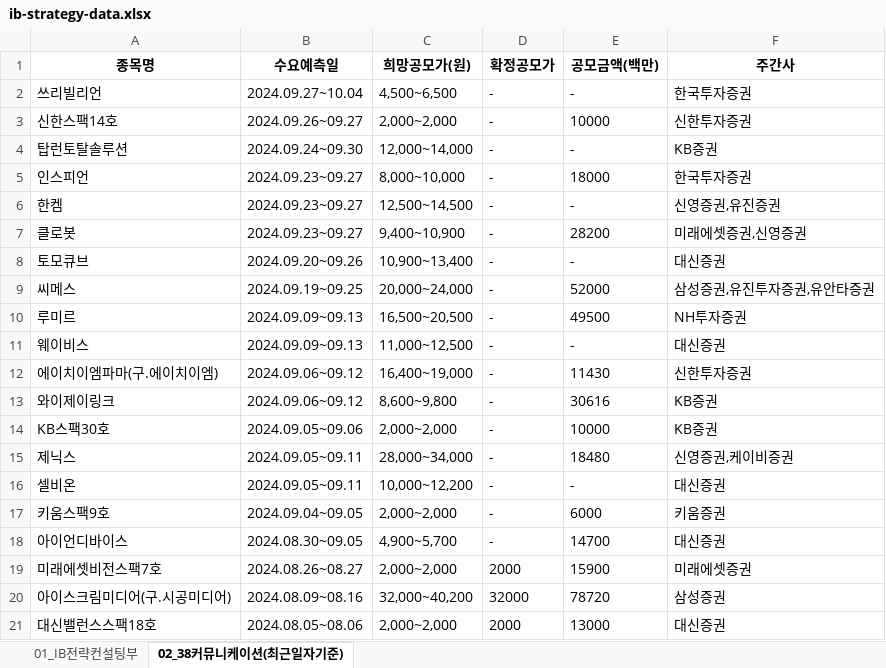
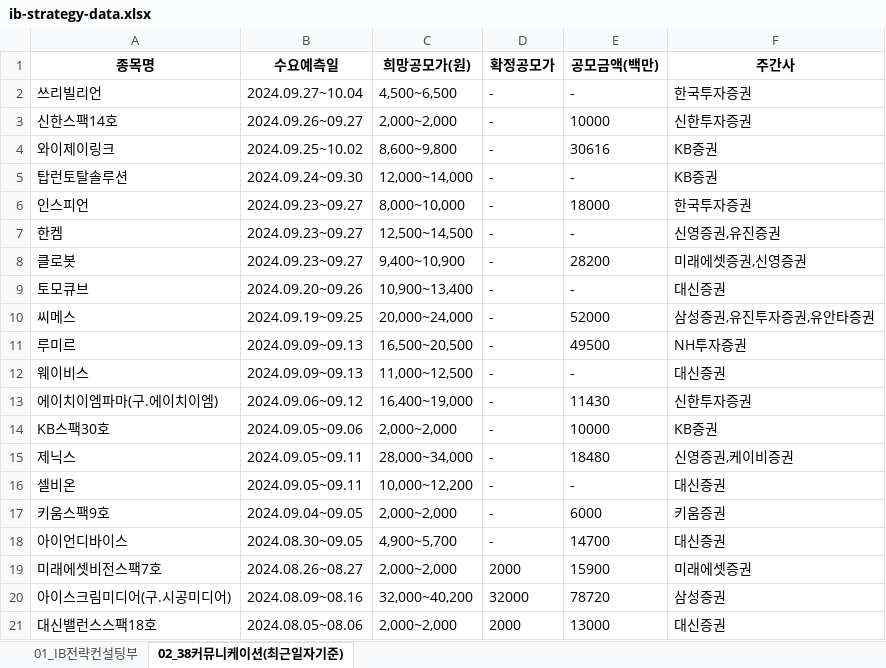
Before and after one commit to Kis-ds/IPO, an Excel workbook: datasets/ib-strategy-data.xlsx, sheet 02_38커뮤니케이션(최근일자기준), drawn as a sheet; values as stored, in another font and other column widths than the file's, no borders; removed rows and columns are numbered as before the commit, all else as after; the diff names each change by its address in the sheet, - before the commit and + after, or states it on an @@ line.

Commit message:
RPA datasets push 2024-09-03

```diff
--- a/datasets/ib-strategy-data.xlsx (sheet 02_38커뮤니케이션(최근일자기준))
+++ b/datasets/ib-strategy-data.xlsx (sheet 02_38커뮤니케이션(최근일자기준))
+row 4: 와이제이링크 | 2024.09.25~10.02 | 8,600~9,800 | - | 30616 | KB증권
-row 13: 와이제이링크 | 2024.09.06~09.12 | 8,600~9,800 | - | 30616 | KB증권
```
Also changed, not shown: datasets/corporate-finance-data.xlsx, datasets/form1.xlsx, 4 other files.
